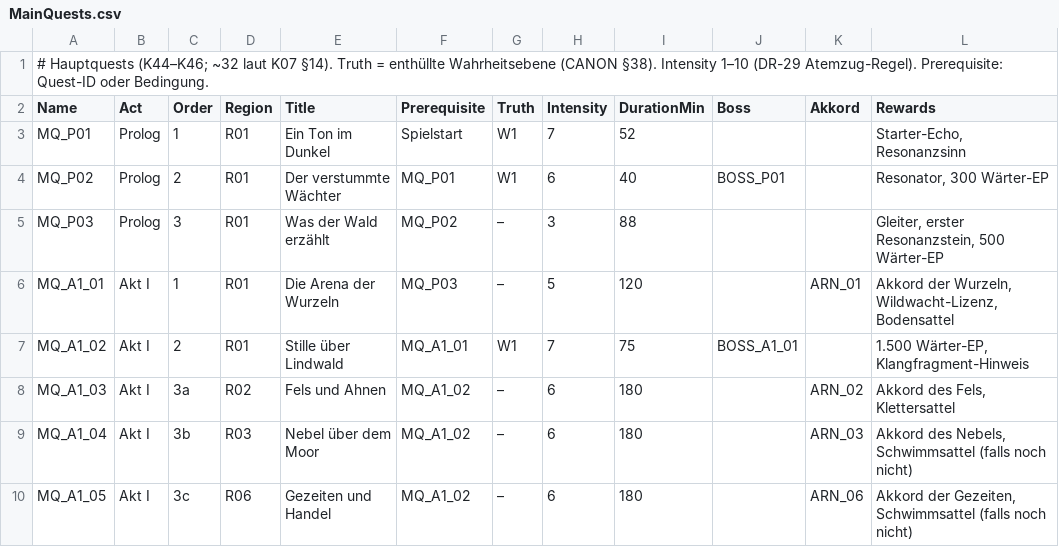
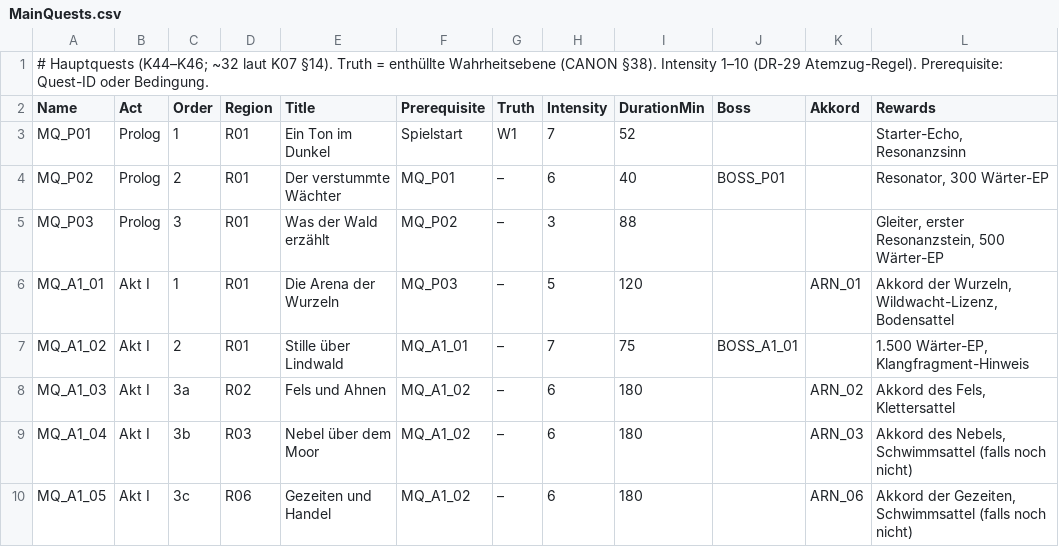
Before and after one commit to LukiSpooky/AETHRIS-Echobound, a CSV file: Data/Quests/MainQuests.csv, drawn as a sheet; only a part is shown; the diff names each change by its address in the sheet, - before the commit and + after, or states it on an @@ line.

```diff
--- a/Data/Quests/MainQuests.csv
+++ b/Data/Quests/MainQuests.csv
-G4 (Truth): W1
+G4 (Truth): –
-G7 (Truth): W1
+G7 (Truth): –
```
Also changed, not shown: 19 other files.
